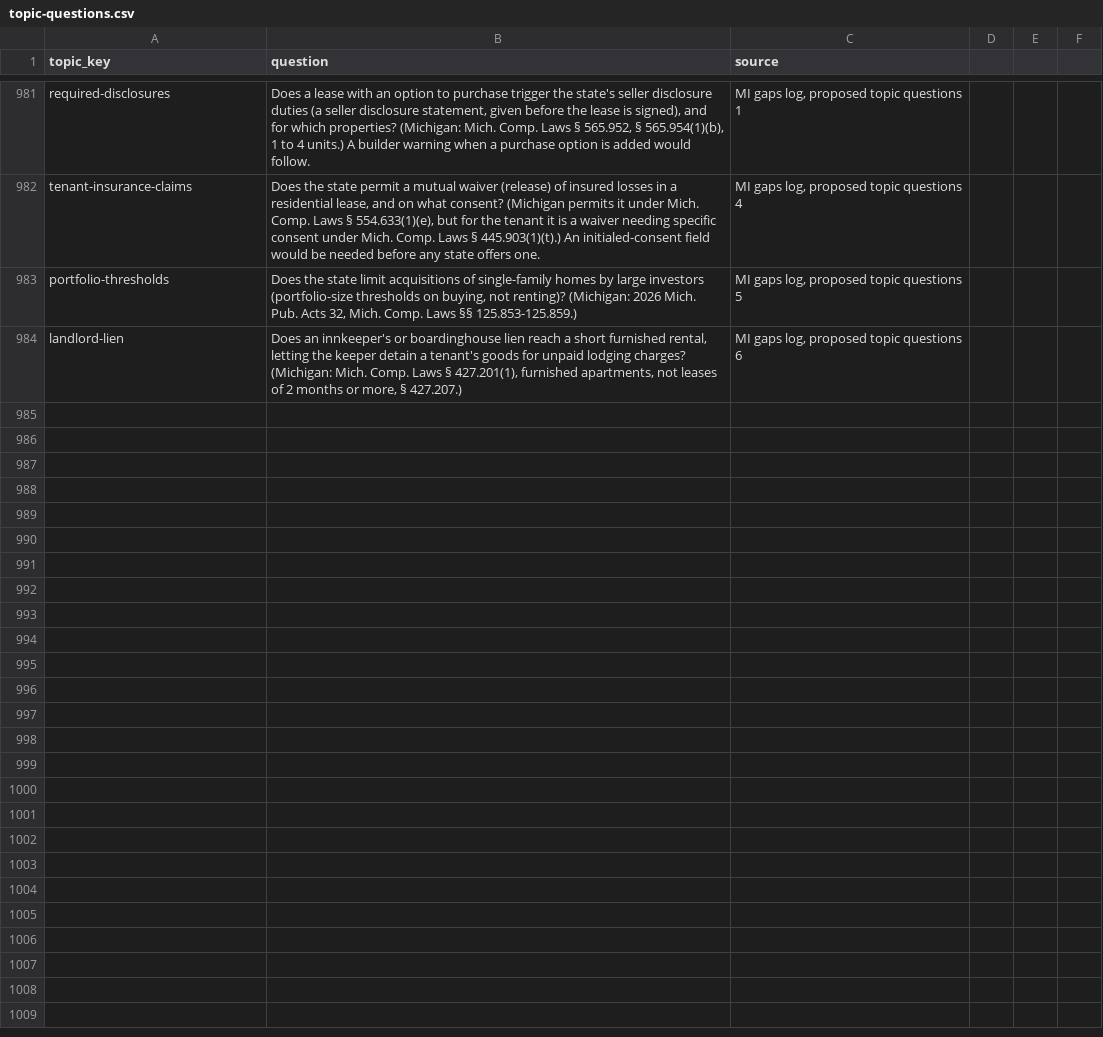
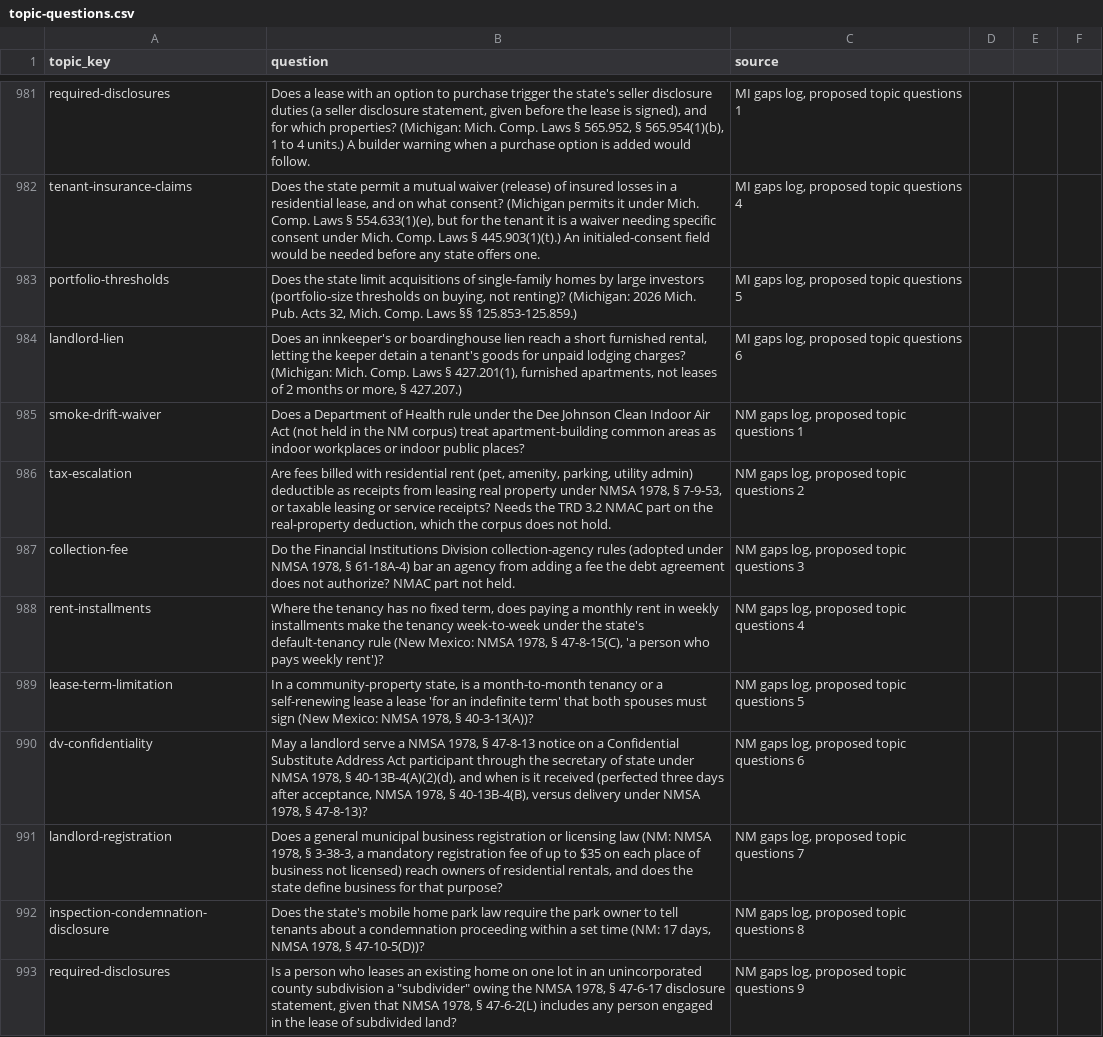
Before and after one commit to tsteinbaugh/property-manager-landlord-app, a CSV file: scripts/clause-library/topic-questions.csv, drawn as a sheet; only a part is shown, gaps mark what is left out; the diff covers the shown part only; the diff names each change by its address in the sheet, - before the commit and + after, or states it on an @@ line.

```diff
--- a/scripts/clause-library/topic-questions.csv
+++ b/scripts/clause-library/topic-questions.csv
+row 985: smoke-drift-waiver | Does a Department of Health rule under the Dee Johnson Clean Indoor Air Act (not held in the NM corpus) treat apartment-building common areas as indoor workplaces or indoor public places? | NM gaps log, proposed topic questions 1
+row 986: tax-escalation | Are fees billed with residential rent (pet, amenity, parking, utility admin) deductible as receipts from leasing real property under NMSA 1978, § 7-9-53, or taxable leasing or service receipts? Needs the TRD 3.2 NMAC part on the real-property deduction, which the corpus does not hold. | NM gaps log, proposed topic questions 2
+row 987: collection-fee | Do the Financial Institutions Division collection-agency rules (adopted under NMSA 1978, § 61-18A-4) bar an agency from adding a fee the debt agreement does not authorize? NMAC part not held. | NM gaps log, proposed topic questions 3
+row 988: rent-installments | Where the tenancy has no fixed term, does paying a monthly rent in weekly installments make the tenancy week-to-week under the state's default-tenancy rule (New Mexico: NMSA 1978, § 47-8-15(C), 'a person who pays weekly rent')? | NM gaps log, proposed topic questions 4
+row 989: lease-term-limitation | In a community-property state, is a month-to-month tenancy or a self-renewing lease a lease 'for an indefinite term' that both spouses must sign (New Mexico: NMSA 1978, § 40-3-13(A))? | NM gaps log, proposed topic questions 5
+row 990: dv-confidentiality | May a landlord serve a NMSA 1978, § 47-8-13 notice on a Confidential Substitute Address Act participant through the secretary of state under NMSA 1978, § 40-13B-4(A)(2)(d), and when is it received (perfected three days after acceptance, NMSA 1978, § 40-13B-4(B), versus delivery under NMSA 1978, § 47-8-13)? | NM gaps log, proposed topic questions 6
+row 991: landlord-registration | Does a general municipal business registration or licensing law (NM: NMSA 1978, § 3-38-3, a mandatory registration fee of up to $35 on each place of business not licensed) reach owners of residential rentals, and does the state define business for that purpose? | NM gaps log, proposed topic questions 7
+row 992: inspection-condemnation-disclosure | Does the state's mobile home park law require the park owner to tell tenants about a condemnation proceeding within a set time (NM: 17 days, NMSA 1978, § 47-10-5(D))? | NM gaps log, proposed topic questions 8
+row 993: required-disclosures | Is a person who leases an existing home on one lot in an unincorporated county subdivision a "subdivider" owing the NMSA 1978, § 47-6-17 disclosure statement, given that NMSA 1978, § 47-6-2(L) includes any person engaged in the lease of subdivided land? | NM gaps log, proposed topic questions 9
```
Also changed, not shown: 9 added rows elsewhere in this file, 12 other files.
